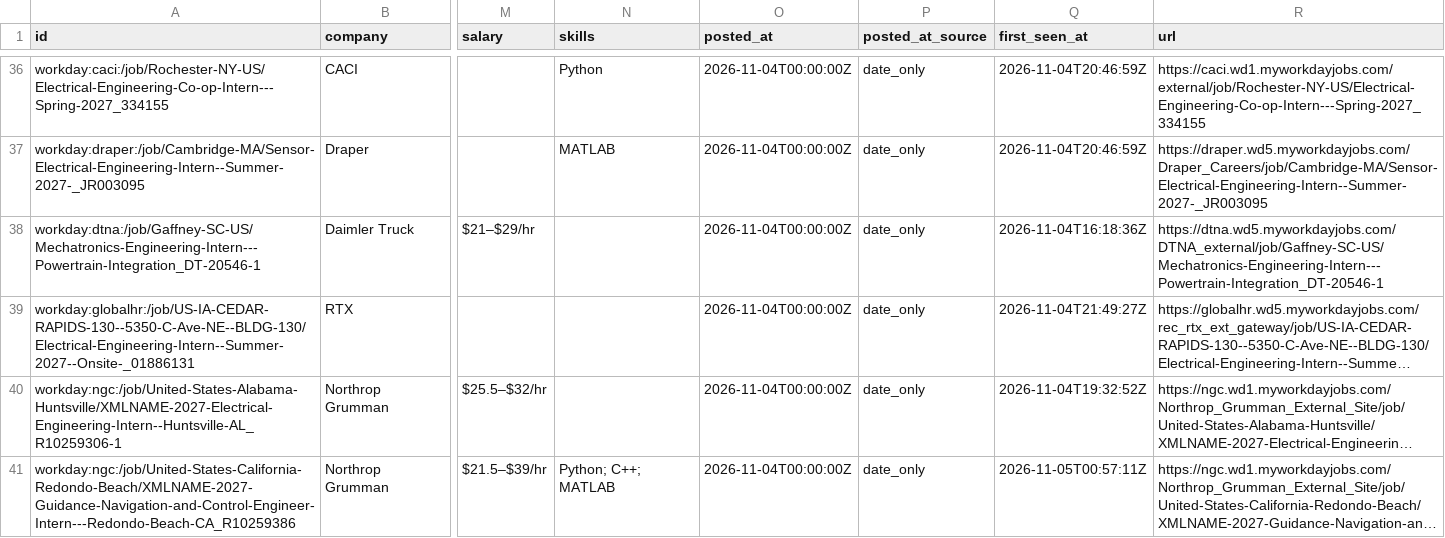
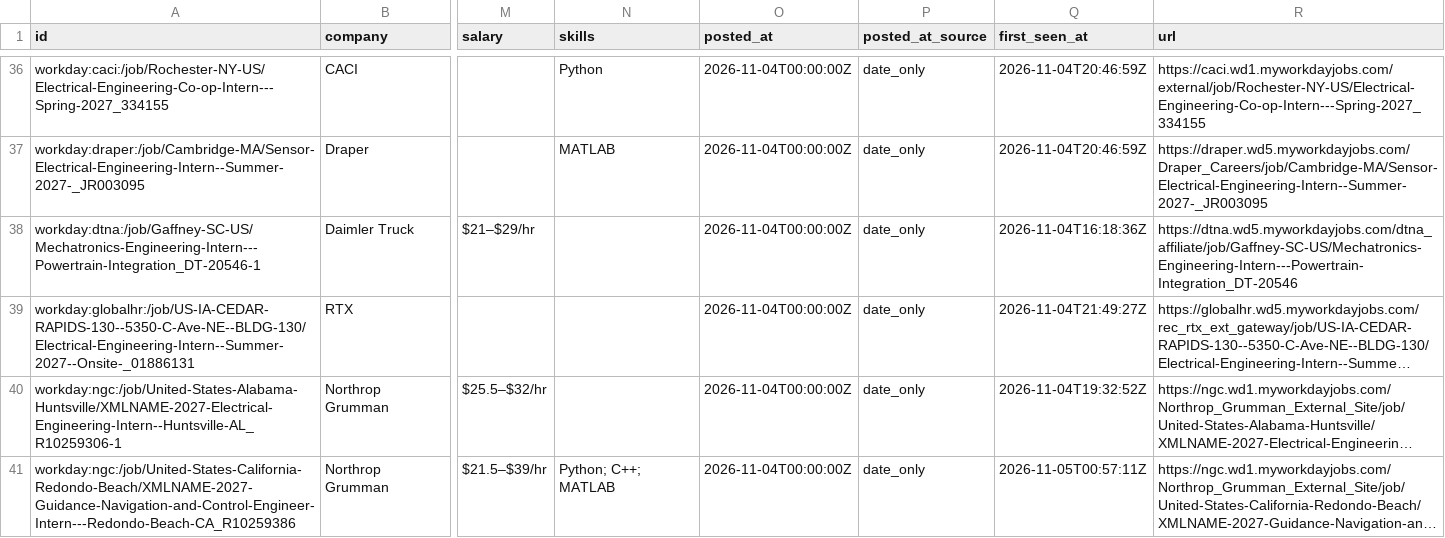
Before and after one commit to austinwright-eng/Automated-List-of-Electrical-Engineering-Internships, a CSV file: data/internships.csv, drawn as a sheet; only a part is shown, gaps mark what is left out; long unchanged cells end in …; the diff names each change by its address in the sheet, - before the commit and + after, or states it on an @@ line.

```diff
--- a/data/internships.csv
+++ b/data/internships.csv
-R38 (url): https://dtna.wd5.myworkdayjobs.com/DTNA_external/job/Gaffney-SC-US/Mechatronics-Engineering-Intern---Powertrain-Integration_DT-20546-1
+R38 (url): https://dtna.wd5.myworkdayjobs.com/dtna_affiliate/job/Gaffney-SC-US/Mechatronics-Engineering-Intern---Powertrain-Integration_DT-20546
```
Also changed, not shown: docs/internships.csv, 11 other files.
